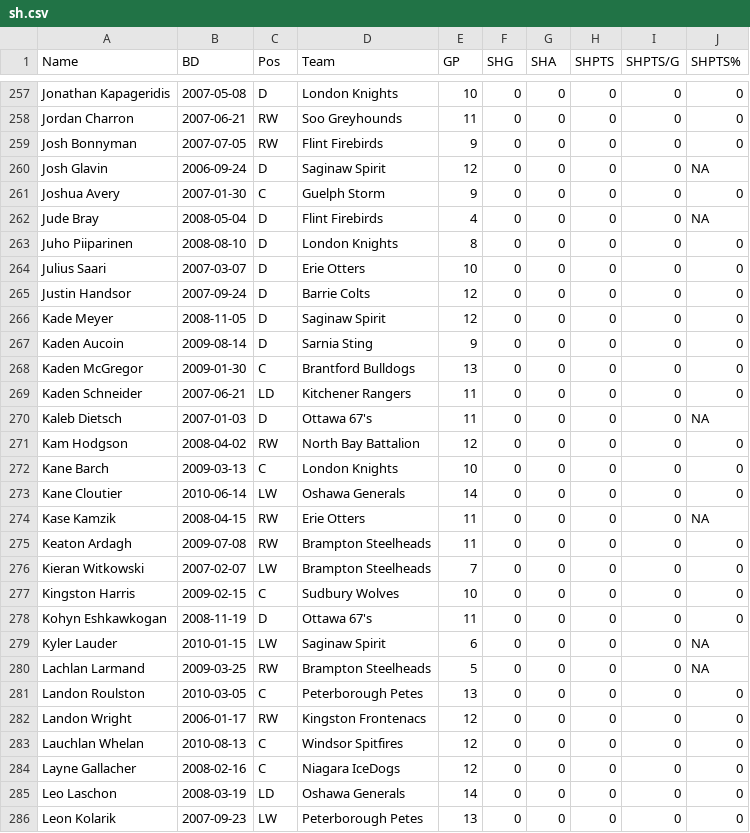
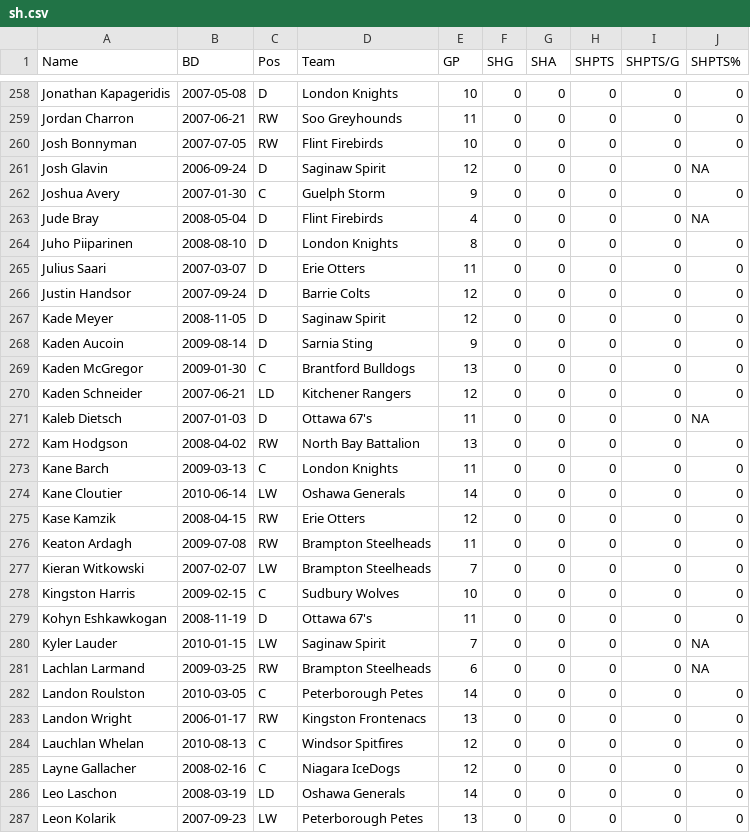
Before and after one commit to NoahCornish/OHLDataHub, a CSV file: data/current/sh.csv, drawn as a sheet; only a part is shown, gaps mark what is left out; the diff covers the shown part only.

```diff
--- a/data/current/sh.csv
+++ b/data/current/sh.csv
@@ -258,3 +259,3 @@
 "Jordan Charron",2007-06-21,"RW","Soo Greyhounds",11,0,0,0,0,0
-"Josh Bonnyman",2007-07-05,"RW","Flint Firebirds",9,0,0,0,0,0
+"Josh Bonnyman",2007-07-05,"RW","Flint Firebirds",10,0,0,0,0,0
 "Josh Glavin",2006-09-24,"D","Saginaw Spirit",12,0,0,0,0,NA
@@ -263,3 +264,3 @@
 "Juho Piiparinen",2008-08-10,"D","London Knights",8,0,0,0,0,0
-"Julius Saari",2007-03-07,"D","Erie Otters",10,0,0,0,0,0
+"Julius Saari",2007-03-07,"D","Erie Otters",11,0,0,0,0,0
 "Justin Handsor",2007-09-24,"D","Barrie Colts",12,0,0,0,0,0
@@ -268,8 +269,8 @@
 "Kaden McGregor",2009-01-30,"C","Brantford Bulldogs",13,0,0,0,0,0
-"Kaden Schneider",2007-06-21,"LD","Kitchener Rangers",11,0,0,0,0,0
+"Kaden Schneider",2007-06-21,"LD","Kitchener Rangers",12,0,0,0,0,0
 "Kaleb Dietsch",2007-01-03,"D","Ottawa 67's",11,0,0,0,0,NA
-"Kam Hodgson",2008-04-02,"RW","North Bay Battalion",12,0,0,0,0,0
-"Kane Barch",2009-03-13,"C","London Knights",10,0,0,0,0,0
+"Kam Hodgson",2008-04-02,"RW","North Bay Battalion",13,0,0,0,0,0
+"Kane Barch",2009-03-13,"C","London Knights",11,0,0,0,0,0
 "Kane Cloutier",2010-06-14,"LW","Oshawa Generals",14,0,0,0,0,0
-"Kase Kamzik",2008-04-15,"RW","Erie Otters",11,0,0,0,0,NA
+"Kase Kamzik",2008-04-15,"RW","Erie Otters",12,0,0,0,0,0
 "Keaton Ardagh",2009-07-08,"RW","Brampton Steelheads",11,0,0,0,0,0
@@ -278,6 +279,6 @@
 "Kohyn Eshkawkogan",2008-11-19,"D","Ottawa 67's",11,0,0,0,0,0
-"Kyler Lauder",2010-01-15,"LW","Saginaw Spirit",6,0,0,0,0,NA
-"Lachlan Larmand",2009-03-25,"RW","Brampton Steelheads",5,0,0,0,0,NA
-"Landon Roulston",2010-03-05,"C","Peterborough Petes",13,0,0,0,0,0
-"Landon Wright",2006-01-17,"RW","Kingston Frontenacs",12,0,0,0,0,0
+"Kyler Lauder",2010-01-15,"LW","Saginaw Spirit",7,0,0,0,0,NA
+"Lachlan Larmand",2009-03-25,"RW","Brampton Steelheads",6,0,0,0,0,NA
+"Landon Roulston",2010-03-05,"C","Peterborough Petes",14,0,0,0,0,0
+"Landon Wright",2006-01-17,"RW","Kingston Frontenacs",13,0,0,0,0,0
 "Lauchlan Whelan",2010-08-13,"C","Windsor Spitfires",12,0,0,0,0,0
```
Also changed, not shown: 2 added rows, 2 removed rows and 90 edited cells elsewhere in this file, data/current/draft.csv, data/current/ev.csv, 5 other files.
